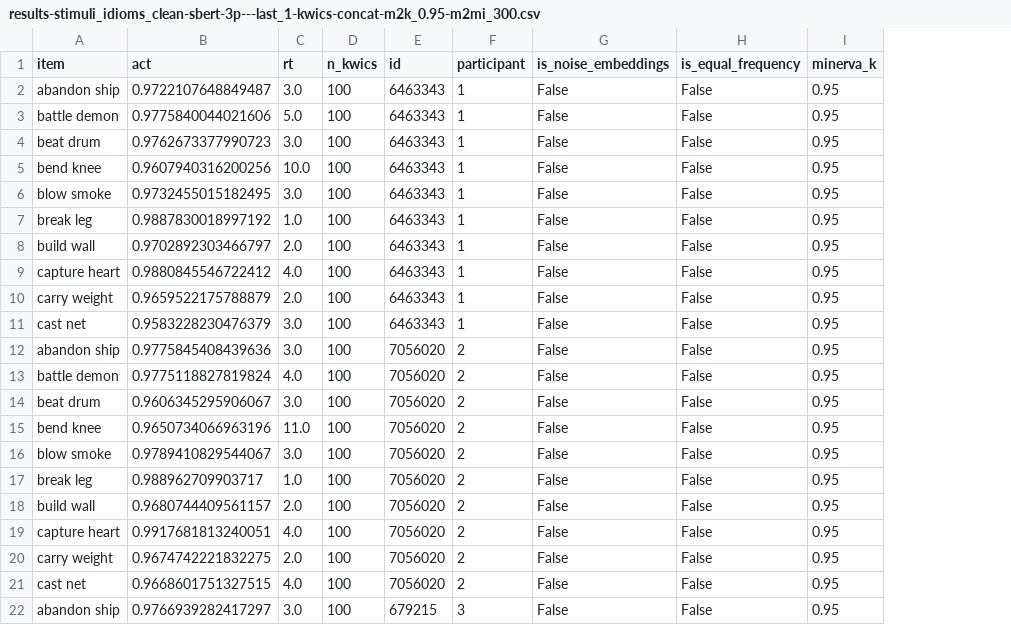
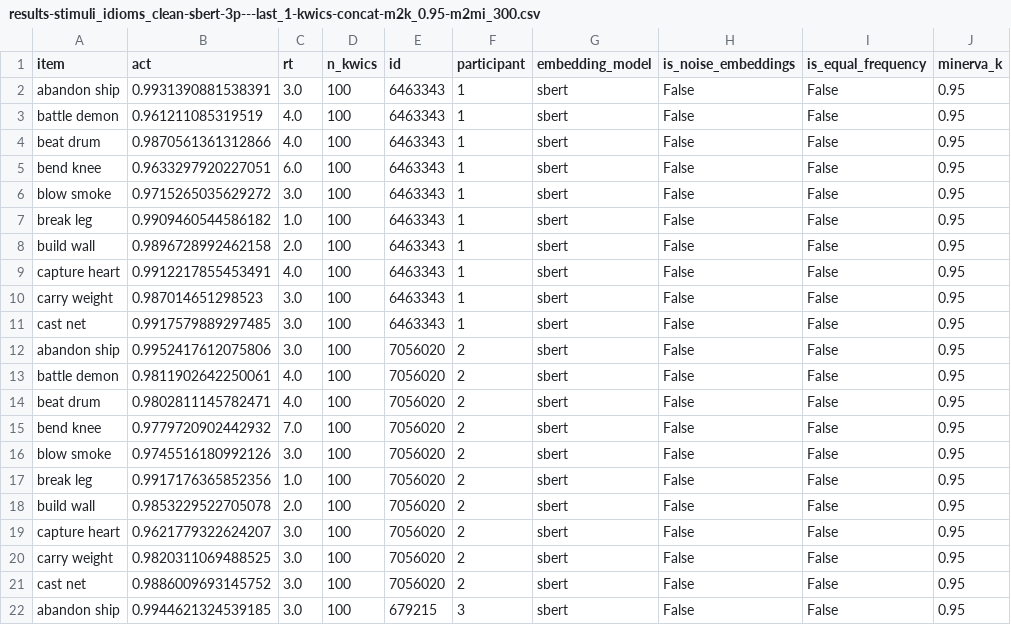
Before and after one commit to psydelle/minerva2, a CSV file: results/results-stimuli_idioms_clean-sbert-3p---last_1-kwics-concat-m2k_0.95-m2mi_300.csv, drawn as a sheet; only a part is shown; the diff covers the shown part only; the diff names each change by its address in the sheet, - before the commit and + after, or states it on an @@ line.

Commit message:
switch model

```diff
--- a/results/results-stimuli_idioms_clean-sbert-3p---last_1-kwics-concat-m2k_0.95-m2mi_300.csv
+++ b/results/results-stimuli_idioms_clean-sbert-3p---last_1-kwics-concat-m2k_0.95-m2mi_300.csv
+column G (embedding_model), rows 2-22: all sbert
-B2 (act): 0.9722107648849487
+B2 (act): 0.9931390881538391
-B3 (act): 0.9775840044021606
+B3 (act): 0.961211085319519
-C3 (rt): 5.0
+C3 (rt): 4.0
-B4 (act): 0.9762673377990723
+B4 (act): 0.9870561361312866
-C4 (rt): 3.0
+C4 (rt): 4.0
-B5 (act): 0.9607940316200256
+B5 (act): 0.9633297920227051
-C5 (rt): 10.0
+C5 (rt): 6.0
-B6 (act): 0.9732455015182495
+B6 (act): 0.9715265035629272
-B7 (act): 0.9887830018997192
+B7 (act): 0.9909460544586182
-B8 (act): 0.9702892303466797
+B8 (act): 0.9896728992462158
-B9 (act): 0.9880845546722412
+B9 (act): 0.9912217855453491
-B10 (act): 0.9659522175788879
+B10 (act): 0.987014651298523
-C10 (rt): 2.0
+C10 (rt): 3.0
-B11 (act): 0.9583228230476379
+B11 (act): 0.9917579889297485
-B12 (act): 0.9775845408439636
+B12 (act): 0.9952417612075806
-B13 (act): 0.9775118827819824
+B13 (act): 0.9811902642250061
-B14 (act): 0.9606345295906067
+B14 (act): 0.9802811145782471
-C14 (rt): 3.0
+C14 (rt): 4.0
-B15 (act): 0.9650734066963196
+B15 (act): 0.9779720902442932
-C15 (rt): 11.0
+C15 (rt): 7.0
-B16 (act): 0.9789410829544067
+B16 (act): 0.9745516180992126
-B17 (act): 0.988962709903717
+B17 (act): 0.9917176365852356
-B18 (act): 0.9680744409561157
+B18 (act): 0.9853229522705078
-B19 (act): 0.9917681813240051
+B19 (act): 0.9621779322624207
-C19 (rt): 4.0
+C19 (rt): 3.0
-B20 (act): 0.9674742221832275
+B20 (act): 0.9820311069488525
-C20 (rt): 2.0
+C20 (rt): 3.0
-B21 (act): 0.9668601751327515
+B21 (act): 0.9886009693145752
-C21 (rt): 4.0
+C21 (rt): 3.0
-B22 (act): 0.9766939282417297
+B22 (act): 0.9944621324539185
```
Also changed, not shown: 15 edited cells elsewhere in this file, 2 other files.
